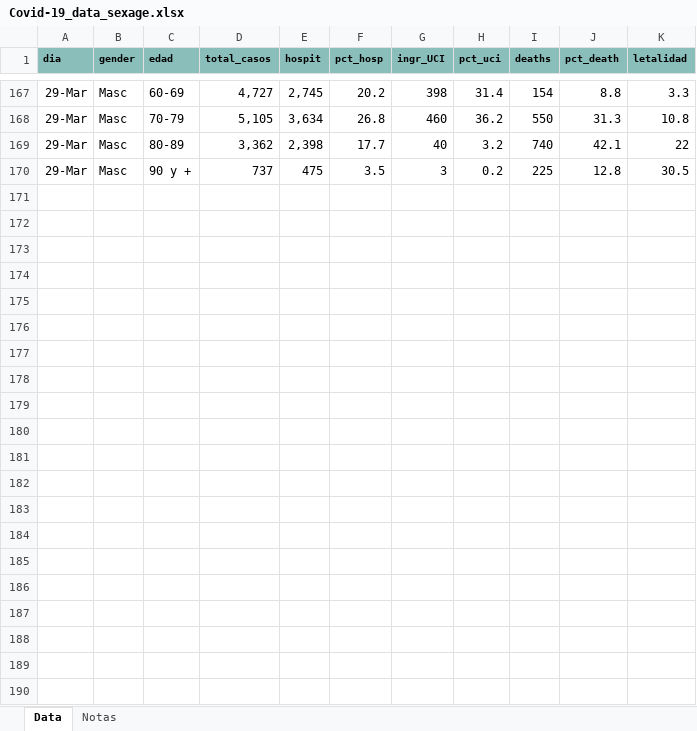
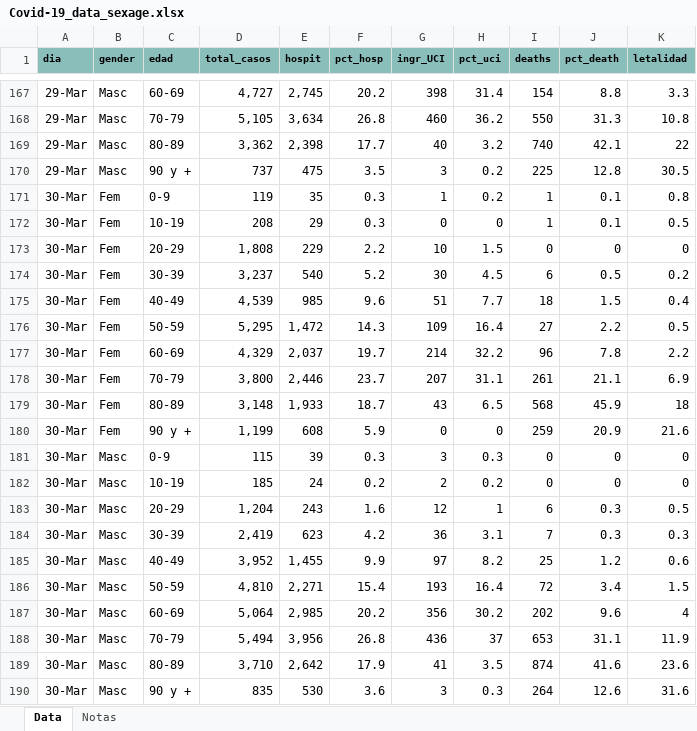
Before and after one commit to JuanJoseVidal/covid-19spain, an Excel workbook: data/Covid-19_data_sexage.xlsx, sheet Data, drawn as a sheet; only a part is shown, gaps mark what is left out; values as stored, in another font and other column widths than the file's, no borders; the diff names each change by its address in the sheet, - before the commit and + after, or states it on an @@ line.

```diff
--- a/data/Covid-19_data_sexage.xlsx (sheet Data)
+++ b/data/Covid-19_data_sexage.xlsx (sheet Data)
+row 171: 30-Mar | Fem | 0-9 | 119 | 35 | 0.3 | 1 | 0.2 | 1 | 0.1 | 0.8
+row 172: 30-Mar | Fem | 10-19 | 208 | 29 | 0.3 | 0 | 0 | 1 | 0.1 | 0.5
+row 173: 30-Mar | Fem | 20-29 | 1,808 | 229 | 2.2 | 10 | 1.5 | 0 | 0 | 0
+row 174: 30-Mar | Fem | 30-39 | 3,237 | 540 | 5.2 | 30 | 4.5 | 6 | 0.5 | 0.2
+row 175: 30-Mar | Fem | 40-49 | 4,539 | 985 | 9.6 | 51 | 7.7 | 18 | 1.5 | 0.4
+row 176: 30-Mar | Fem | 50-59 | 5,295 | 1,472 | 14.3 | 109 | 16.4 | 27 | 2.2 | 0.5
+row 177: 30-Mar | Fem | 60-69 | 4,329 | 2,037 | 19.7 | 214 | 32.2 | 96 | 7.8 | 2.2
+row 178: 30-Mar | Fem | 70-79 | 3,800 | 2,446 | 23.7 | 207 | 31.1 | 261 | 21.1 | 6.9
+row 179: 30-Mar | Fem | 80-89 | 3,148 | 1,933 | 18.7 | 43 | 6.5 | 568 | 45.9 | 18
+row 180: 30-Mar | Fem | 90 y + | 1,199 | 608 | 5.9 | 0 | 0 | 259 | 20.9 | 21.6
+row 181: 30-Mar | Masc | 0-9 | 115 | 39 | 0.3 | 3 | 0.3 | 0 | 0 | 0
+row 182: 30-Mar | Masc | 10-19 | 185 | 24 | 0.2 | 2 | 0.2 | 0 | 0 | 0
+row 183: 30-Mar | Masc | 20-29 | 1,204 | 243 | 1.6 | 12 | 1 | 6 | 0.3 | 0.5
+row 184: 30-Mar | Masc | 30-39 | 2,419 | 623 | 4.2 | 36 | 3.1 | 7 | 0.3 | 0.3
+row 185: 30-Mar | Masc | 40-49 | 3,952 | 1,455 | 9.9 | 97 | 8.2 | 25 | 1.2 | 0.6
+row 186: 30-Mar | Masc | 50-59 | 4,810 | 2,271 | 15.4 | 193 | 16.4 | 72 | 3.4 | 1.5
+row 187: 30-Mar | Masc | 60-69 | 5,064 | 2,985 | 20.2 | 356 | 30.2 | 202 | 9.6 | 4
+row 188: 30-Mar | Masc | 70-79 | 5,494 | 3,956 | 26.8 | 436 | 37 | 653 | 31.1 | 11.9
+row 189: 30-Mar | Masc | 80-89 | 3,710 | 2,642 | 17.9 | 41 | 3.5 | 874 | 41.6 | 23.6
+row 190: 30-Mar | Masc | 90 y + | 835 | 530 | 3.6 | 3 | 0.3 | 264 | 12.6 | 31.6
```
Also changed, not shown: data/Covid-19_data.xlsx.
